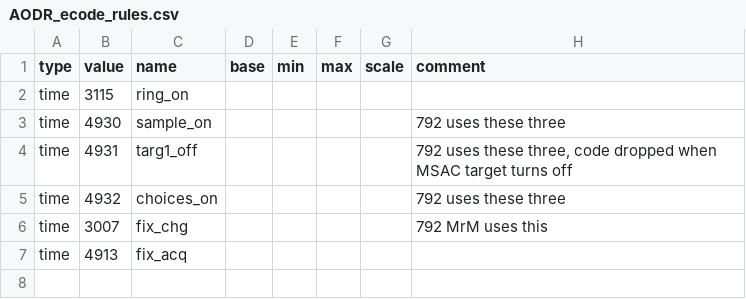
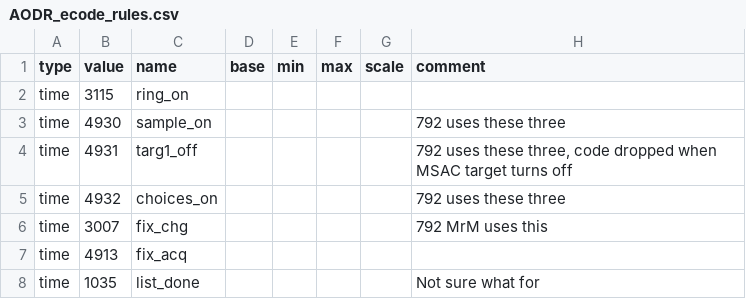
Before and after one commit to TheGoldLab/Lab_Pipelines, a CSV file: experiments/aodr/ecodes/AODR_ecode_rules.csv, drawn as a sheet.

Commit message:
List_Done ecode
added the list_done ecode to the rules csv. Added additional Pyramid batch output info.

```diff
--- a/experiments/aodr/ecodes/AODR_ecode_rules.csv
+++ b/experiments/aodr/ecodes/AODR_ecode_rules.csv
@@ -7 +7,2 @@ time,3007,fix_chg,,,,,792 MrM uses this
 time,4913,fix_acq,,,,,
+time,1035,list_done,,,,,Not sure what for
```
Also changed, not shown: 2 other files.
